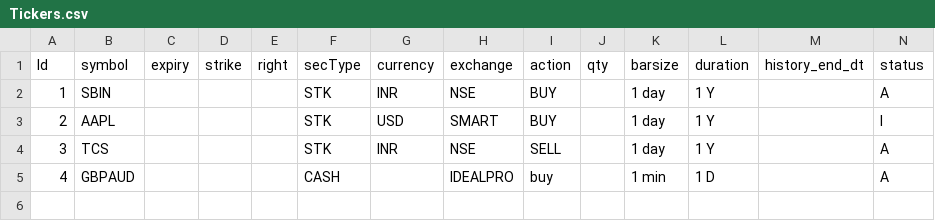
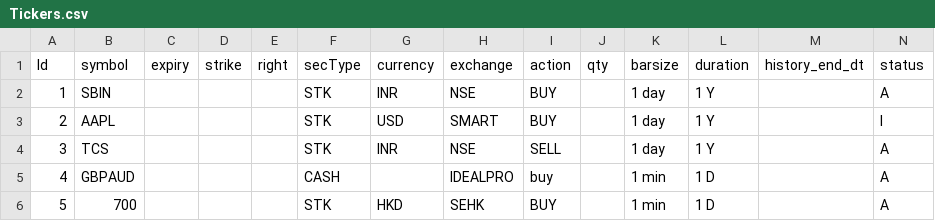
Before and after one commit to linqingfan/ibkr_algo, a CSV file: Tickers.csv, drawn as a sheet; the diff names each change by its address in the sheet, - before the commit and + after, or states it on an @@ line.

```diff
--- a/Tickers.csv
+++ b/Tickers.csv
+row 6: 5 | 700 |  |  |  | STK | HKD | SEHK | BUY |  | 1 min | 1 D |  | A
```
Also changed, not shown: 1 other file.
